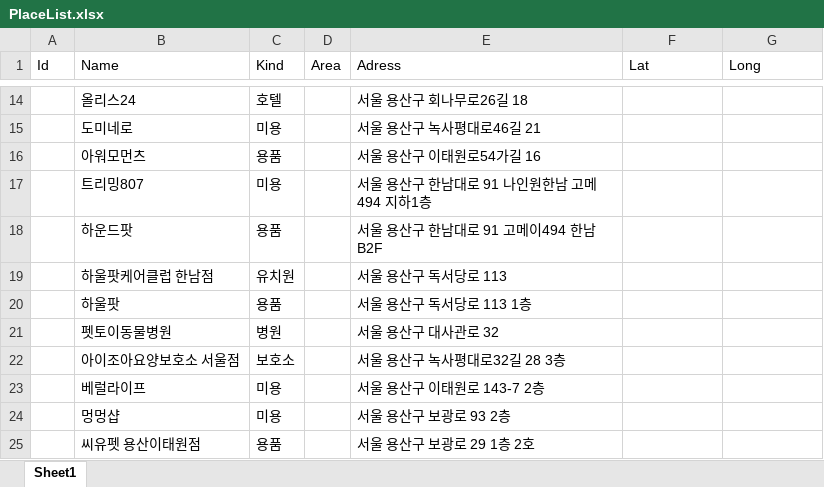
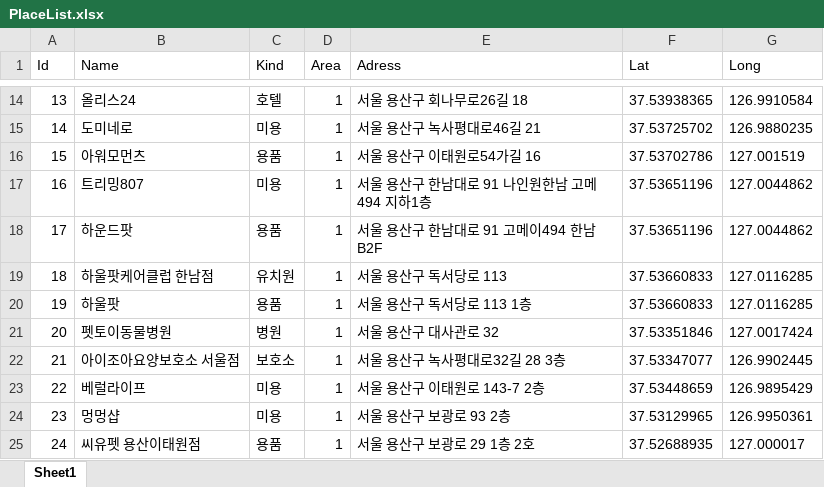
Before and after one commit to tornadoblot/GeumEServer, an Excel workbook: GeumEServer/Upload/PlaceList.xlsx, sheet Sheet1, drawn as a sheet; only a part is shown, gaps mark what is left out; values as stored, in another font and other column widths than the file's, no borders; the diff covers the shown part only; the diff names each change by its address in the sheet, - before the commit and + after, or states it on an @@ line.

```diff
--- a/GeumEServer/Upload/PlaceList.xlsx (sheet Sheet1)
+++ b/GeumEServer/Upload/PlaceList.xlsx (sheet Sheet1)
-A14 (Id): (empty)
+A14 (Id): 13
-D14:D25 (Area): (empty)
+D14:D25 (Area): 1
-F14 (Lat): (empty)
+F14 (Lat): 37.53938365
-G14 (Long): (empty)
+G14 (Long): 126.9910584
-A15 (Id): (empty)
+A15 (Id): 14
-F15 (Lat): (empty)
+F15 (Lat): 37.53725702
-G15 (Long): (empty)
+G15 (Long): 126.9880235
-A16 (Id): (empty)
+A16 (Id): 15
-F16 (Lat): (empty)
+F16 (Lat): 37.53702786
-G16 (Long): (empty)
+G16 (Long): 127.001519
-A17 (Id): (empty)
+A17 (Id): 16
-F17:F18 (Lat): (empty)
+F17:F18 (Lat): 37.53651196
-G17:G18 (Long): (empty)
+G17:G18 (Long): 127.0044862
-A18 (Id): (empty)
+A18 (Id): 17
-A19 (Id): (empty)
+A19 (Id): 18
-F19:F20 (Lat): (empty)
+F19:F20 (Lat): 37.53660833
-G19:G20 (Long): (empty)
+G19:G20 (Long): 127.0116285
-A20 (Id): (empty)
+A20 (Id): 19
-A21 (Id): (empty)
+A21 (Id): 20
-F21 (Lat): (empty)
+F21 (Lat): 37.53351846
-G21 (Long): (empty)
+G21 (Long): 127.0017424
-A22 (Id): (empty)
+A22 (Id): 21
-F22 (Lat): (empty)
+F22 (Lat): 37.53347077
-G22 (Long): (empty)
+G22 (Long): 126.9902445
-A23 (Id): (empty)
+A23 (Id): 22
-F23 (Lat): (empty)
+F23 (Lat): 37.53448659
-G23 (Long): (empty)
+G23 (Long): 126.9895429
-A24 (Id): (empty)
+A24 (Id): 23
-F24 (Lat): (empty)
+F24 (Lat): 37.53129965
-G24 (Long): (empty)
+G24 (Long): 126.9950361
-A25 (Id): (empty)
+A25 (Id): 24
-F25 (Lat): (empty)
+F25 (Lat): 37.52688935
-G25 (Long): (empty)
+G25 (Long): 127.000017
```
Also changed, not shown: 98 edited cells and cell formats elsewhere in this sheet, 12 other files.
